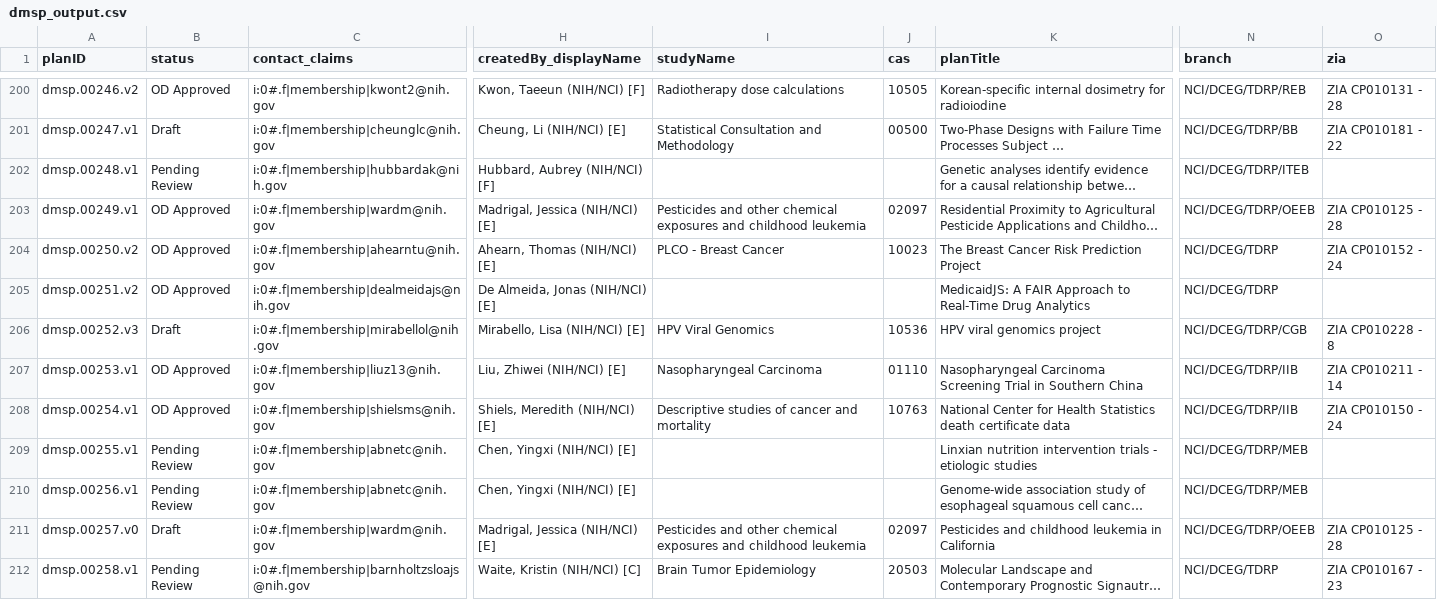
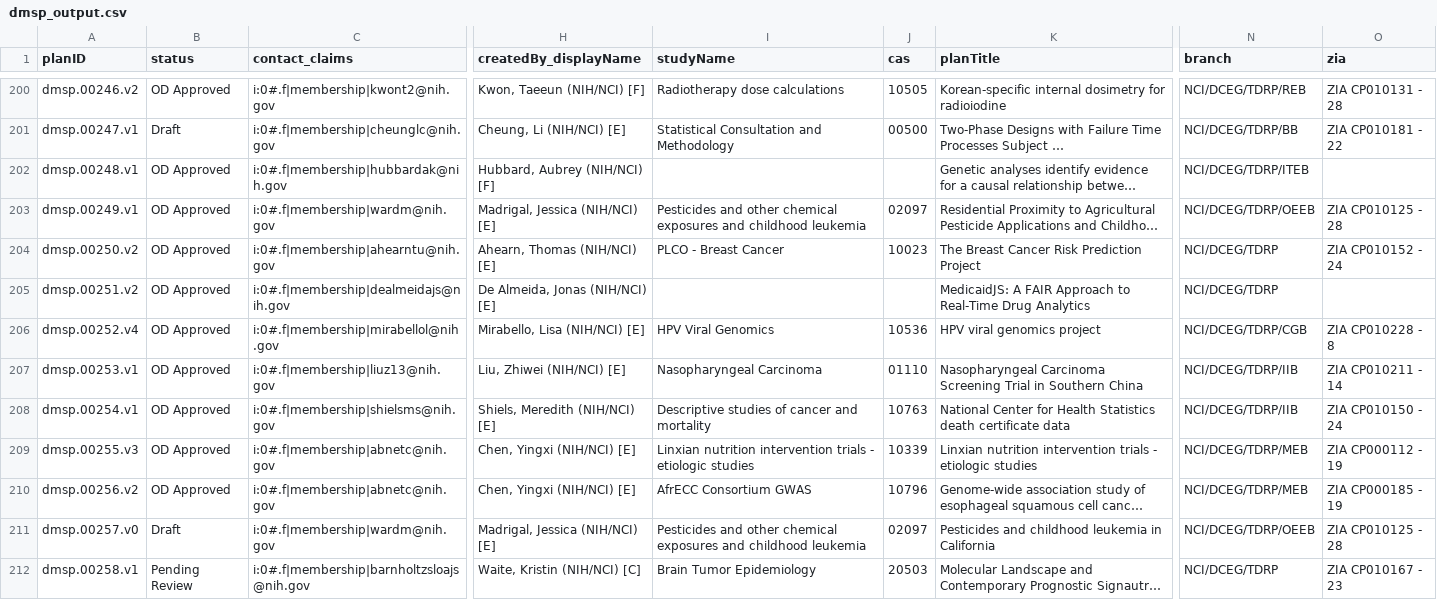
Before and after one commit to episphere/dataplatform, a CSV file: imports/dmsp_output.csv, drawn as a sheet; only a part is shown, gaps mark what is left out; long unchanged cells end in …; the diff covers the shown part only; the diff names each change by its address in the sheet, - before the commit and + after, or states it on an @@ line.

Commit message:
Update dmsp_output.csv

```diff
--- a/imports/dmsp_output.csv
+++ b/imports/dmsp_output.csv
-B202 (status): Pending Review
+B202 (status): OD Approved
-A206 (planID): dmsp.00252.v3
+A206 (planID): dmsp.00252.v4
-B206 (status): Draft
+B206 (status): OD Approved
-A209 (planID): dmsp.00255.v1
+A209 (planID): dmsp.00255.v3
-B209:B210 (status): Pending Review
+B209:B210 (status): OD Approved
-I209 (studyName): (empty)
+I209 (studyName): Linxian nutrition intervention trials - etiologic studies
-J209 (cas): (empty)
+J209 (cas): 10339
-O209 (zia): (empty)
+O209 (zia): ZIA CP000112 - 19
-A210 (planID): dmsp.00256.v1
+A210 (planID): dmsp.00256.v2
-I210 (studyName): (empty)
+I210 (studyName): AfrECC Consortium GWAS
-J210 (cas): (empty)
+J210 (cas): 10796
-O210 (zia): (empty)
+O210 (zia): ZIA CP000185 - 19
```
Also changed, not shown: 2 added rows and 18 edited cells elsewhere in this file.
